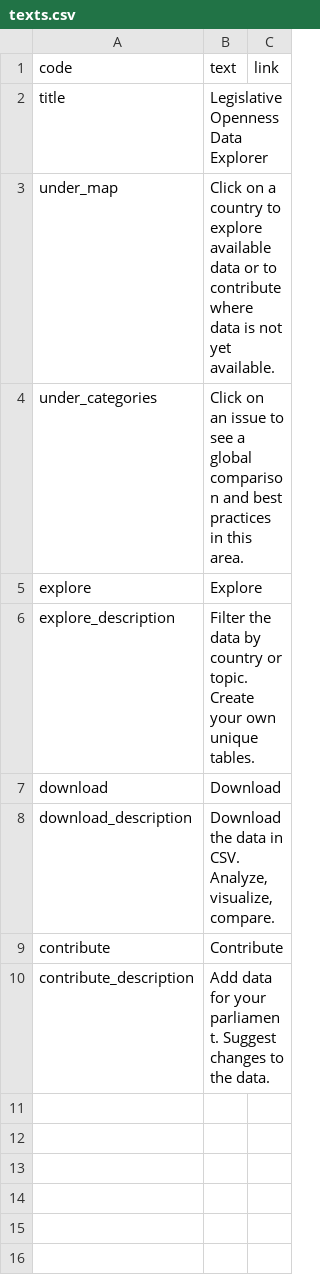
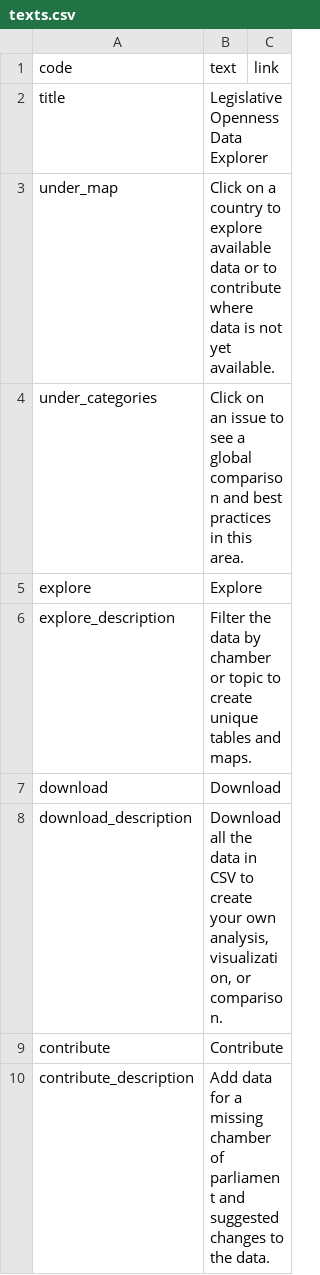
Before and after one commit to KohoVolit/legislative-openness-data-explorer-texts, a CSV file: en/front-page/texts.csv, drawn as a sheet.

```diff
--- a/en/front-page/texts.csv
+++ b/en/front-page/texts.csv
@@ -5,6 +5,6 @@ under_categories,Click on an issue to see a global comparison and best practices
 explore,Explore
-explore_description,Filter the data by country or topic. Create your own unique tables.
+explore_description,Filter the data by chamber or topic to create unique tables and maps.
 download,Download
-download_description,"Download the data in CSV. Analyze, visualize, compare."
+download_description,"Download all the data in CSV to create your own analysis, visualization, or comparison."
 contribute,Contribute
-contribute_description,Add data for your parliament. Suggest changes to the data.
+contribute_description,Add data for a missing chamber of parliament and suggested changes to the data.
```
Also changed, not shown: en/contribute/texts.csv.
